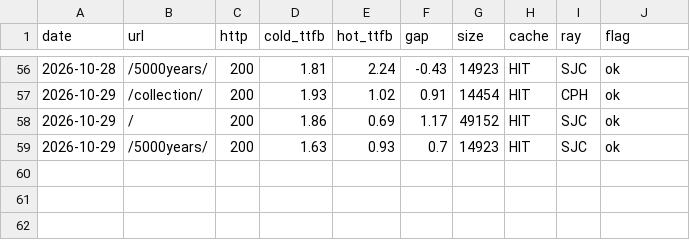
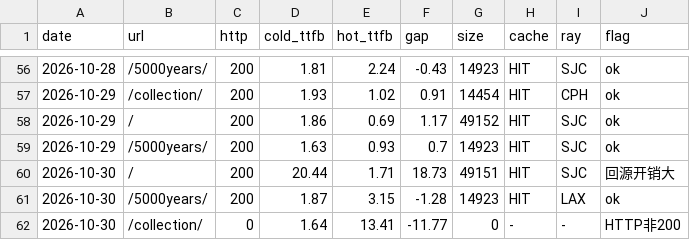
Before and after one commit to GeekBilly/theseventhrealm, a CSV file: 11-运营/data/perf-站点性能.csv, drawn as a sheet; only a part is shown, gaps mark what is left out; the diff names each change by its address in the sheet, - before the commit and + after, or states it on an @@ line.

```diff
--- a/11-运营/data/perf-站点性能.csv
+++ b/11-运营/data/perf-站点性能.csv
+row 60: 2026-10-30 | / | 200 | 20.44 | 1.71 | 18.73 | 49151 | HIT | SJC | 回源开销大
+row 61: 2026-10-30 | /5000years/ | 200 | 1.87 | 3.15 | -1.28 | 14923 | HIT | LAX | ok
+row 62: 2026-10-30 | /collection/ | 0 | 1.64 | 13.41 | -11.77 | 0 | - | - | HTTP非200
```
Also changed, not shown: 04-市场/03-推广获客/数据回收/站点分析/站点数据.csv, 11-运营/data/credits-budget.csv, 15 other files.
